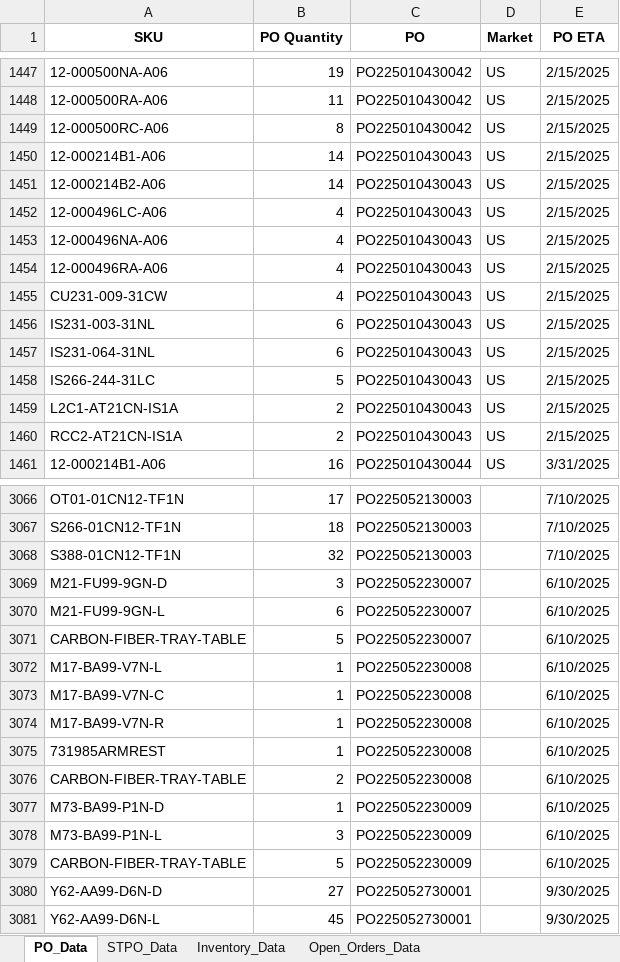
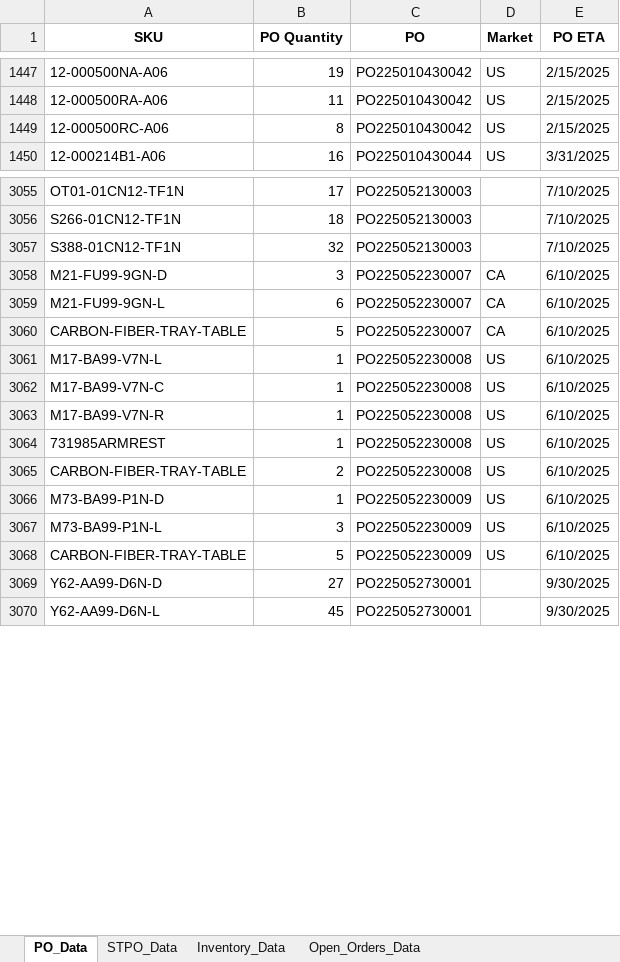
Before and after one commit to tom-valencia/eta-eccang-report, an Excel workbook: eccang_custom_report_4_tabs_corrected.xlsx, sheet PO_Data, drawn as a sheet; only a part is shown, gaps mark what is left out; values as stored, in another font and other column widths than the file's, no borders; removed rows and columns are numbered as before the commit, all else as after; the diff covers the shown part only; the diff names each change by its address in the sheet, - before the commit and + after, or states it on an @@ line.

```diff
--- a/eccang_custom_report_4_tabs_corrected.xlsx (sheet PO_Data)
+++ b/eccang_custom_report_4_tabs_corrected.xlsx (sheet PO_Data)
-row 1450: 12-000214B1-A06 | 14 | PO225010430043 | US | 2/15/2025
-row 1451: 12-000214B2-A06 | 14 | PO225010430043 | US | 2/15/2025
-row 1452: 12-000496LC-A06 | 4 | PO225010430043 | US | 2/15/2025
-row 1453: 12-000496NA-A06 | 4 | PO225010430043 | US | 2/15/2025
-row 1454: 12-000496RA-A06 | 4 | PO225010430043 | US | 2/15/2025
-row 1455: CU231-009-31CW | 4 | PO225010430043 | US | 2/15/2025
-row 1456: IS231-003-31NL | 6 | PO225010430043 | US | 2/15/2025
-row 1457: IS231-064-31NL | 6 | PO225010430043 | US | 2/15/2025
-row 1458: IS266-244-31LC | 5 | PO225010430043 | US | 2/15/2025
-row 1459: L2C1-AT21CN-IS1A | 2 | PO225010430043 | US | 2/15/2025
-row 1460: RCC2-AT21CN-IS1A | 2 | PO225010430043 | US | 2/15/2025
-D3058:D3060 (Market): (empty)
+D3058:D3060 (Market): CA
-D3061:D3068 (Market): (empty)
+D3061:D3068 (Market): US
```
Also changed, not shown: 93 edited cells elsewhere in this sheet, sheet STPO_Data, sheet Open_Orders_Data, sheet Inventory_Data.
